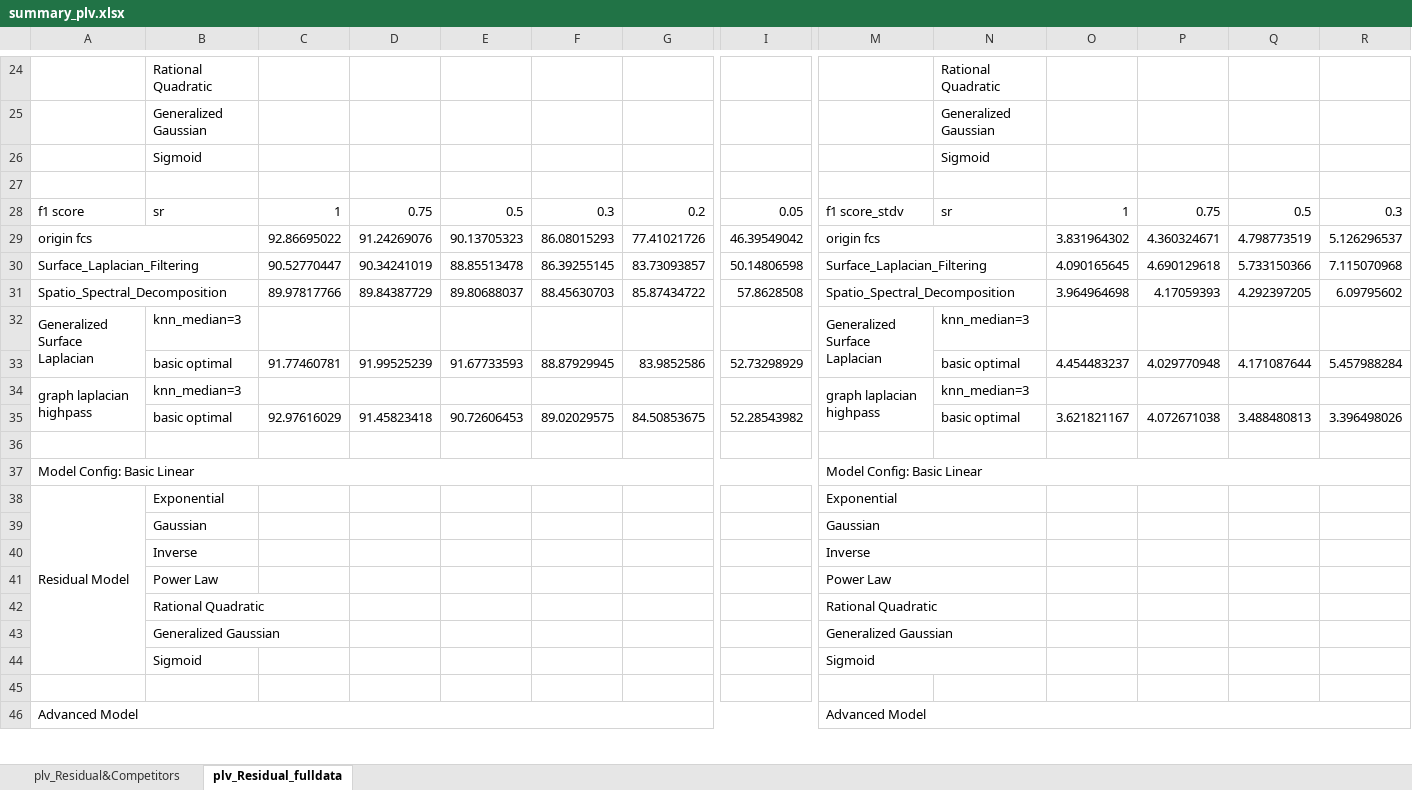
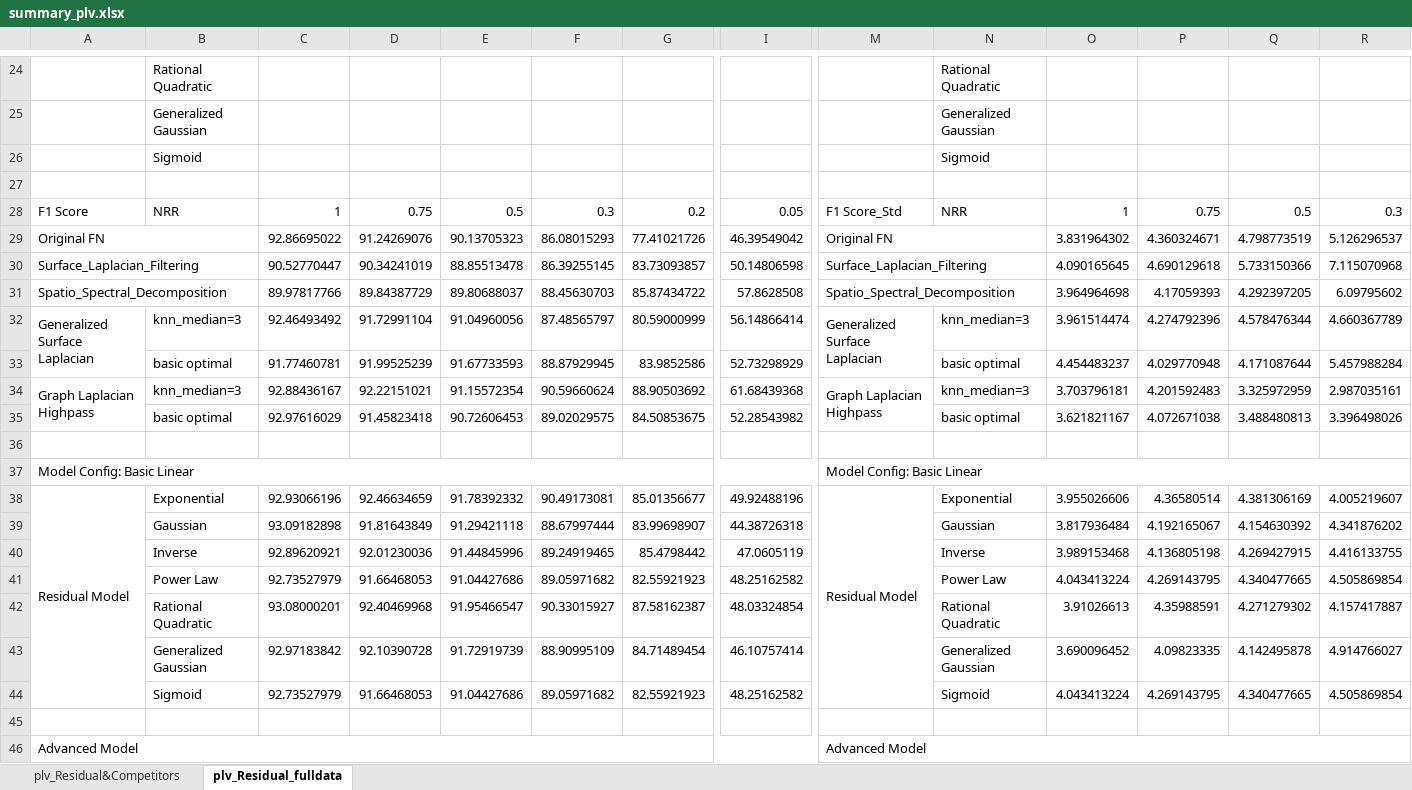
Before and after one commit to Malcolm-XY/modeling_vce_residual, an Excel workbook: results_cnn_subnetwork_evaluation/PLV_subnetwork_separate_node_index/summary_plv.xlsx, sheet plv_Residual_fulldata, drawn as a sheet; only a part is shown, gaps mark what is left out; values as stored, in another font and other column widths than the file's, no cell formats; conditional formats not drawn; removed rows and columns are numbered as before the commit, all else as after; rows hold the shown columns only; the diff covers the shown part only; the diff names each change by its address in the sheet, - before the commit and + after, or states it on an @@ line.

```diff
--- a/results_cnn_subnetwork_evaluation/PLV_subnetwork_separate_node_index/summary_plv.xlsx (sheet plv_Residual_fulldata)
+++ b/results_cnn_subnetwork_evaluation/PLV_subnetwork_separate_node_index/summary_plv.xlsx (sheet plv_Residual_fulldata)
-A28: f1 score
+A28: F1 Score
-B28: sr
+B28: NRR
-M28: f1 score_stdv
+M28: F1 Score_Std
-N28: sr
+N28: NRR
-A29: origin fcs
+A29: Original FN
-M29: origin fcs
+M29: Original FN
-row 32: Generalized Surface Laplacian | knn_median=3 |  |  |  |  |  |  | Generalized Surface Laplacian | knn_median=3
+row 32: Generalized Surface Laplacian | knn_median=3 | 92.46493492 | 91.72991104 | 91.04960056 | 87.48565797 | 80.59000999 | 56.14866414 | Generalized Surface Laplacian | knn_median=3 | 3.961514474 | 4.274792396 | 4.578476344 | 4.660367789
-row 34: graph laplacian highpass | knn_median=3 |  |  |  |  |  |  | graph laplacian highpass | knn_median=3
+row 34: Graph Laplacian Highpass | knn_median=3 | 92.88436167 | 92.22151021 | 91.15572354 | 90.59660624 | 88.90503692 | 61.68439368 | Graph Laplacian Highpass | knn_median=3 | 3.703796181 | 4.201592483 | 3.325972959 | 2.987035161
-row 38: Residual Model | Exponential |  |  |  |  |  |  | Exponential
-row 39:  | Gaussian |  |  |  |  |  |  | Gaussian
-row 40:  | Inverse |  |  |  |  |  |  | Inverse
-row 41:  | Power Law |  |  |  |  |  |  | Power Law
-row 42:  | Rational Quadratic |  |  |  |  |  |  | Rational Quadratic
-row 43:  | Generalized Gaussian |  |  |  |  |  |  | Generalized Gaussian
-row 44:  | Sigmoid |  |  |  |  |  |  | Sigmoid
+row 38: Residual Model | Exponential | 92.93066196 | 92.46634659 | 91.78392332 | 90.49173081 | 85.01356677 | 49.92488196 | Residual Model | Exponential | 3.955026606 | 4.36580514 | 4.381306169 | 4.005219607
+row 39:  | Gaussian | 93.09182898 | 91.81643849 | 91.29421118 | 88.67997444 | 83.99698907 | 44.38726318 |  | Gaussian | 3.817936484 | 4.192165067 | 4.154630392 | 4.341876202
+row 40:  | Inverse | 92.89620921 | 92.01230036 | 91.44845996 | 89.24919465 | 85.4798442 | 47.0605119 |  | Inverse | 3.989153468 | 4.136805198 | 4.269427915 | 4.416133755
+row 41:  | Power Law | 92.73527979 | 91.66468053 | 91.04427686 | 89.05971682 | 82.55921923 | 48.25162582 |  | Power Law | 4.043413224 | 4.269143795 | 4.340477665 | 4.505869854
+row 42:  | Rational Quadratic | 93.08000201 | 92.40469968 | 91.95466547 | 90.33015927 | 87.58162387 | 48.03324854 |  | Rational Quadratic | 3.91026613 | 4.35988591 | 4.271279302 | 4.157417887
+row 43:  | Generalized Gaussian | 92.97183842 | 92.10390728 | 91.72919739 | 88.90995109 | 84.71489454 | 46.10757414 |  | Generalized Gaussian | 3.690096452 | 4.09823335 | 4.142495878 | 4.914766027
+row 44:  | Sigmoid | 92.73527979 | 91.66468053 | 91.04427686 | 89.05971682 | 82.55921923 | 48.25162582 |  | Sigmoid | 4.043413224 | 4.269143795 | 4.340477665 | 4.505869854
```
Also changed, not shown: 9 added rows, 9 removed rows and 6 edited cells elsewhere in this sheet, sheet plv_Residual&Competitors, cell formats, results_cnn_subnetwork_evaluation/PCC_subnetwork_separate_node_index/append_pcc_dmrc_ad.xlsx, results_cnn_subnetwork_evaluation/PCC_subnetwork_separate_node_index/append_pcc_dmrc_bs.xlsx, 9 other files.
